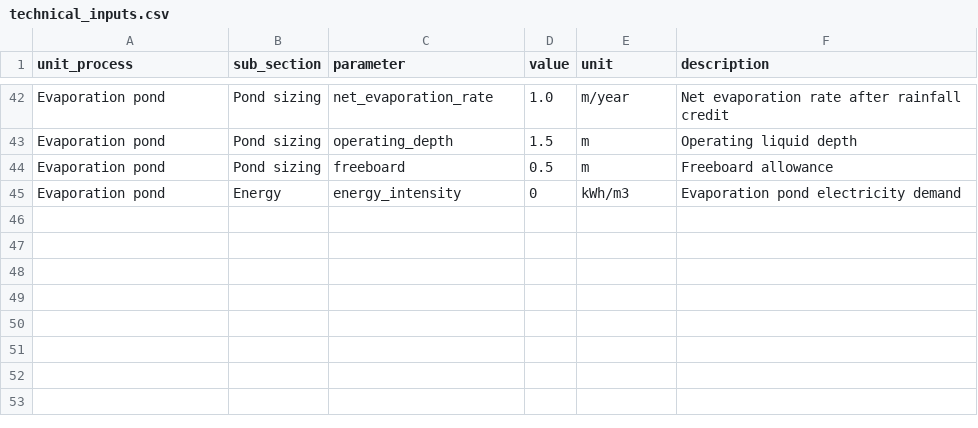
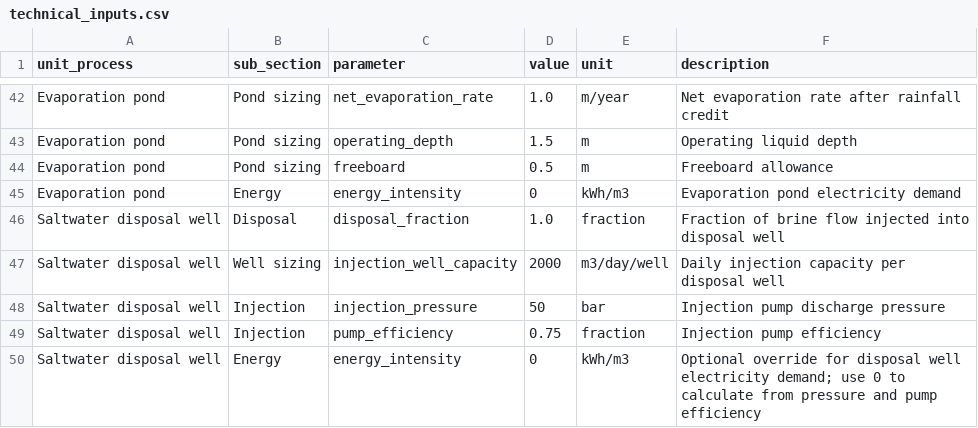
Before and after one commit to Zhuoran29/TT_TEA_GUI, a CSV file: data/input_tables/technical_inputs.csv, drawn as a sheet; only a part is shown, gaps mark what is left out; the diff names each change by its address in the sheet, - before the commit and + after, or states it on an @@ line.

```diff
--- a/data/input_tables/technical_inputs.csv
+++ b/data/input_tables/technical_inputs.csv
+row 46: Saltwater disposal well | Disposal | disposal_fraction | 1.0 | fraction | Fraction of brine flow injected into disposal well
+row 47: Saltwater disposal well | Well sizing | injection_well_capacity | 2000 | m3/day/well | Daily injection capacity per disposal well
+row 48: Saltwater disposal well | Injection | injection_pressure | 50 | bar | Injection pump discharge pressure
+row 49: Saltwater disposal well | Injection | pump_efficiency | 0.75 | fraction | Injection pump efficiency
+row 50: Saltwater disposal well | Energy | energy_intensity | 0 | kWh/m3 | Optional override for disposal well electricity demand; use 0 to calculate from pressure and pump efficiency
```
Also changed, not shown: data/input_tables/cost_inputs.csv, 9 other files.
